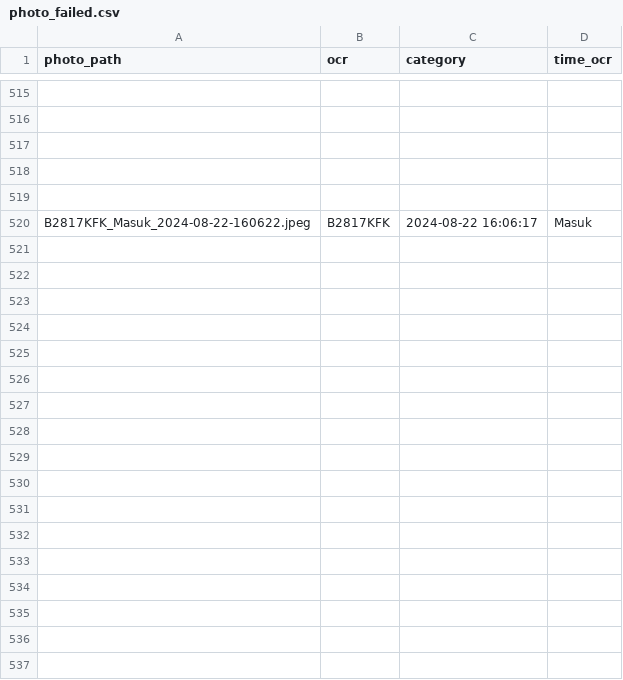
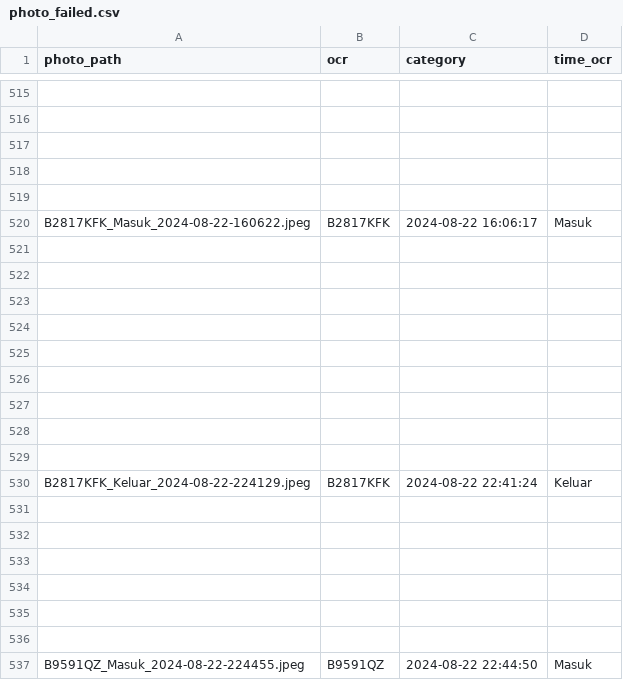
Before and after one commit to rocery/ocr, a CSV file: pic/photo_failed.csv, drawn as a sheet; only a part is shown, gaps mark what is left out; the diff names each change by its address in the sheet, - before the commit and + after, or states it on an @@ line.

```diff
--- a/pic/photo_failed.csv
+++ b/pic/photo_failed.csv
+row 521: (empty)
+row 522: (empty)
+row 523: (empty)
+row 524: (empty)
+row 525: (empty)
+row 526: (empty)
+row 527: (empty)
+row 528: (empty)
+row 529: (empty)
+row 530: B2817KFK_Keluar_2024-08-22-224129.jpeg | B2817KFK | 2024-08-22 22:41:24 | Keluar
+row 531: (empty)
+row 532: (empty)
+row 533: (empty)
+row 534: (empty)
+row 535: (empty)
+row 536: (empty)
+row 537: B9591QZ_Masuk_2024-08-22-224455.jpeg | B9591QZ | 2024-08-22 22:44:50 | Masuk
```
Also changed, not shown: pic/ocr/2024-08-22.csv, pic/ocr/all_data_ocr.csv, 22 other files.
